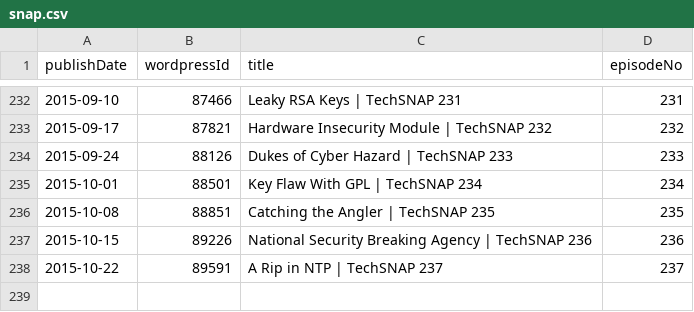
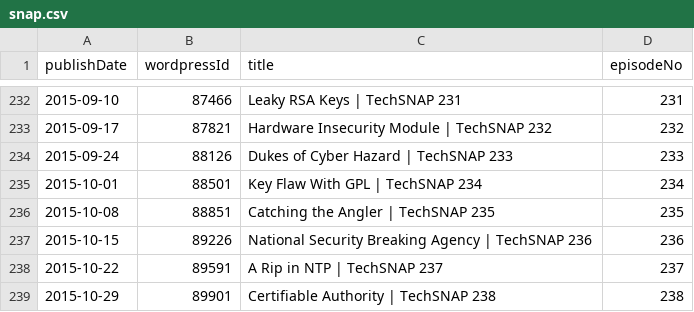
Before and after one commit to Cj-Malone/jb_data, a CSV file: shows/snap.csv, drawn as a sheet; only a part is shown, gaps mark what is left out; the diff names each change by its address in the sheet, - before the commit and + after, or states it on an @@ line.

Commit message:
snap238

```diff
--- a/shows/snap.csv
+++ b/shows/snap.csv
+row 239: 2015-10-29 | 89901 | Certifiable Authority | TechSNAP 238 | 238
```
